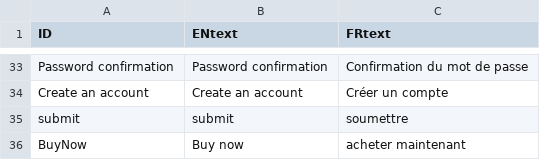
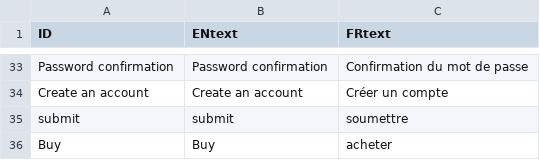
Before and after one commit to Aboloooo/09.10.24, a CSV file: DataBases/translation.csv, drawn as a sheet; only a part is shown, gaps mark what is left out.

```diff
--- a/DataBases/translation.csv
+++ b/DataBases/translation.csv
@@ -35,2 +35,2 @@ Create an account,Create an account,Créer un compte
 submit,submit,soumettre
-BuyNow, Buy now, acheter maintenant
+Buy, Buy, acheter
```
Also changed, not shown: 3 other files.
